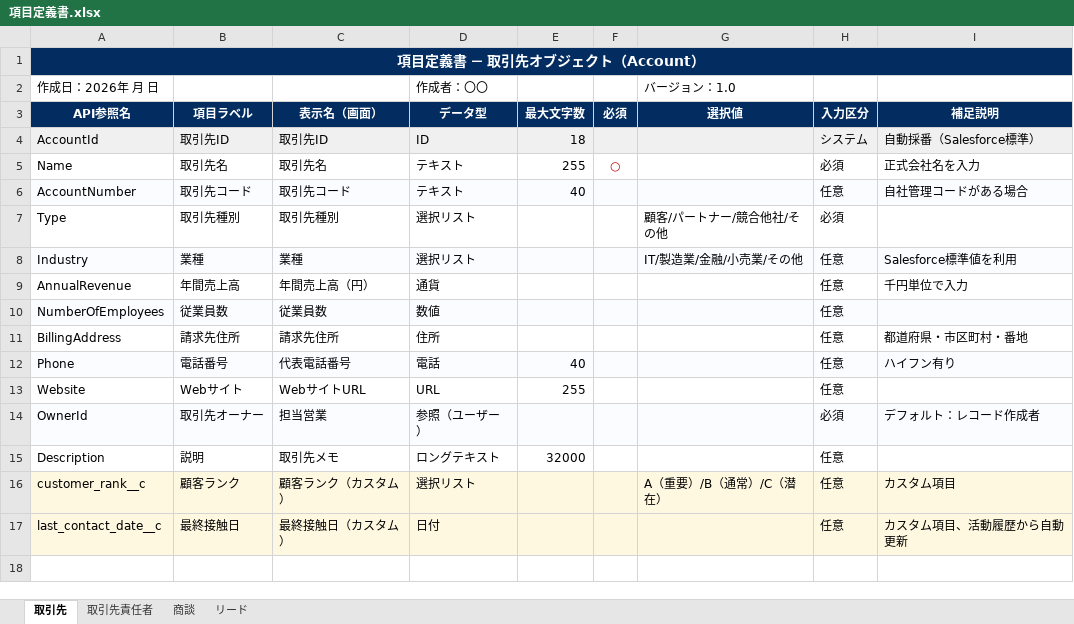
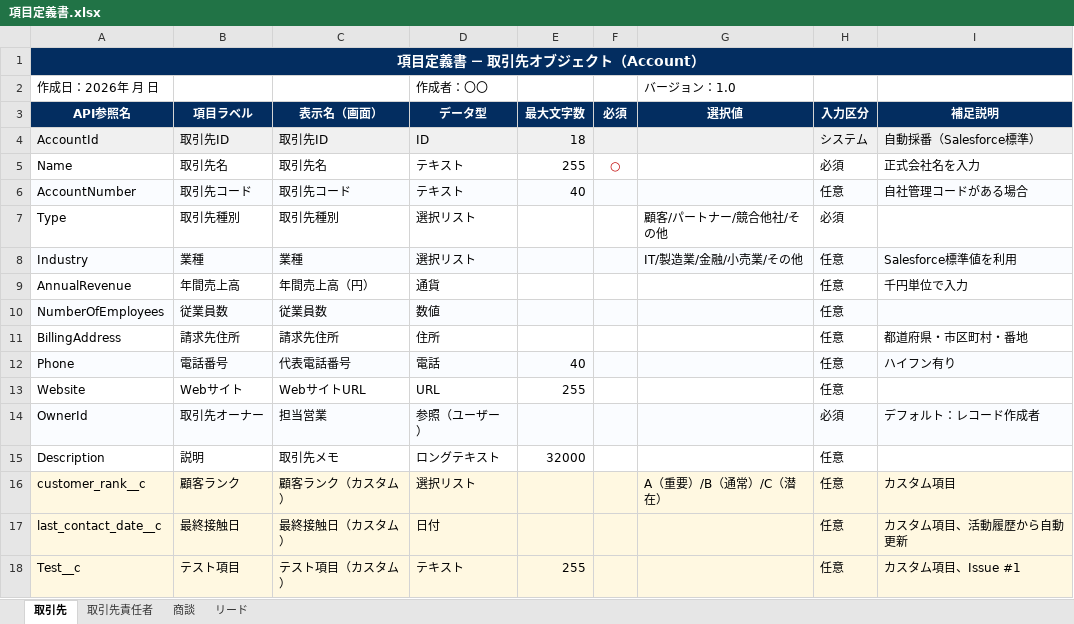
Before and after one commit to t-noguchi-bf/OnSiteC, an Excel workbook: docs/項目定義書.xlsx, sheet 取引先, drawn as a sheet; values as stored, in another font and other column widths than the file's, no borders; the diff names each change by its address in the sheet, - before the commit and + after, or states it on an @@ line.

```diff
--- a/docs/項目定義書.xlsx (sheet 取引先)
+++ b/docs/項目定義書.xlsx (sheet 取引先)
+row 18: Test__c | テスト項目 | テスト項目（カスタム） | テキスト | 255 |  |  | 任意 | カスタム項目、Issue #1
```
Also changed, not shown: 2 other files.
